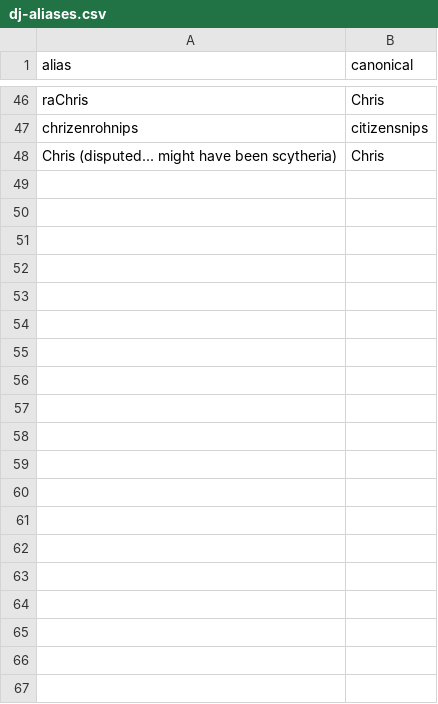
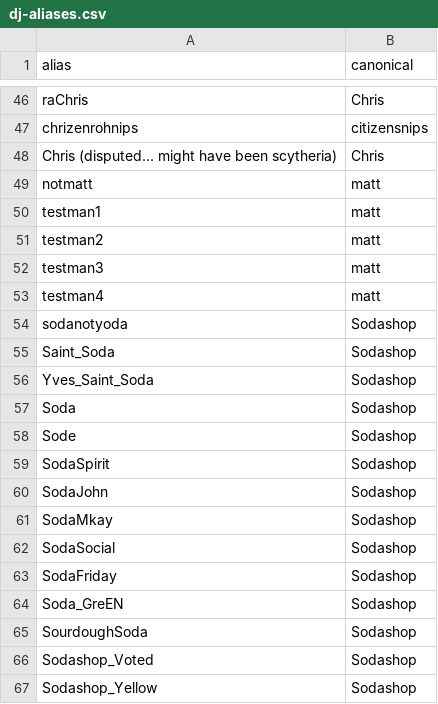
Before and after one commit to indiediscotheque/firetable-hostbot, a CSV file: tools/history/dj-aliases.csv, drawn as a sheet; only a part is shown, gaps mark what is left out; the diff covers the shown part only.

```diff
--- a/tools/history/dj-aliases.csv
+++ b/tools/history/dj-aliases.csv
@@ -48 +48,20 @@ chrizenrohnips,citizensnips
 Chris (disputed... might have been scytheria),Chris
+notmatt,matt
+testman1,matt
+testman2,matt
+testman3,matt
+testman4,matt
+sodanotyoda,Sodashop
+Saint_Soda,Sodashop
+Yves_Saint_Soda,Sodashop
+Soda,Sodashop
+Sode,Sodashop
+SodaSpirit,Sodashop
+SodaJohn,Sodashop
+SodaMkay,Sodashop
+SodaSocial,Sodashop
+SodaFriday,Sodashop
+Soda_GreEN,Sodashop
+SourdoughSoda,Sodashop
+Sodashop_Voted,Sodashop
+Sodashop_Yellow,Sodashop
```
Also changed, not shown: 21 added rows elsewhere in this file.
